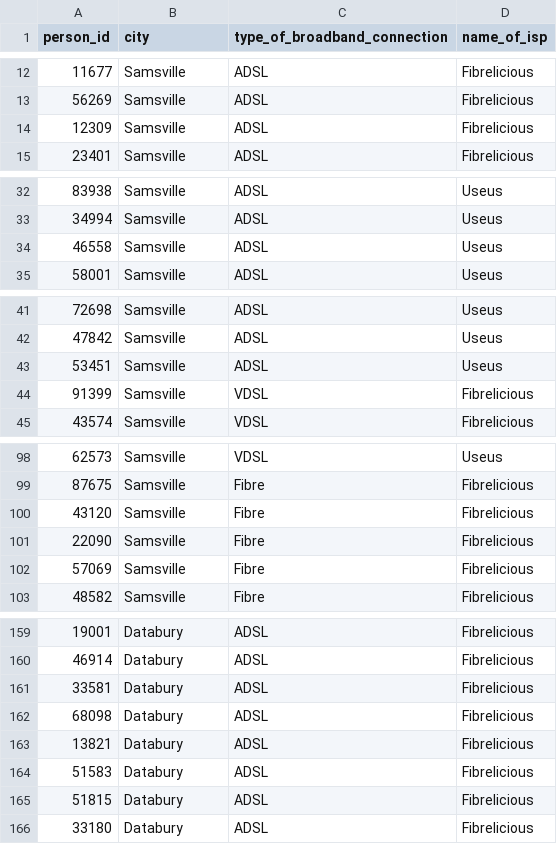
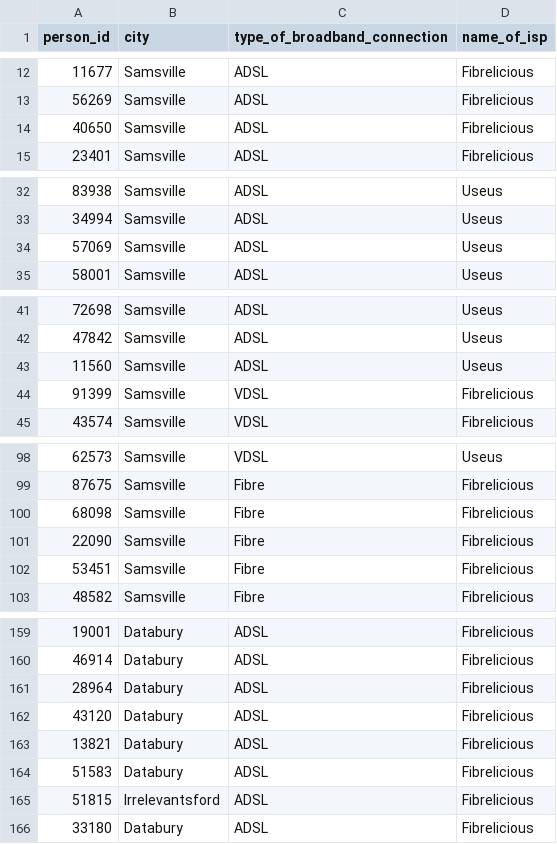
Before and after one commit to tahossain42/data-analyst-test, a CSV file: data/details_for_each_person.csv, drawn as a sheet; only a part is shown, gaps mark what is left out; the diff covers the shown part only.

Commit message:
added some pathologies to the simulated data

```diff
--- a/data/details_for_each_person.csv
+++ b/data/details_for_each_person.csv
@@ -13,3 +13,3 @@ person_id,city,type_of_broadband_connection,name_of_isp
 56269,Samsville,ADSL,Fibrelicious
-12309,Samsville,ADSL,Fibrelicious
+40650,Samsville,ADSL,Fibrelicious
 23401,Samsville,ADSL,Fibrelicious
@@ -33,3 +33,3 @@ person_id,city,type_of_broadband_connection,name_of_isp
 34994,Samsville,ADSL,Useus
-46558,Samsville,ADSL,Useus
+57069,Samsville,ADSL,Useus
 58001,Samsville,ADSL,Useus
@@ -42,3 +42,3 @@ person_id,city,type_of_broadband_connection,name_of_isp
 47842,Samsville,ADSL,Useus
-53451,Samsville,ADSL,Useus
+11560,Samsville,ADSL,Useus
 91399,Samsville,VDSL,Fibrelicious
@@ -99,5 +99,5 @@ person_id,city,type_of_broadband_connection,name_of_isp
 87675,Samsville,Fibre,Fibrelicious
-43120,Samsville,Fibre,Fibrelicious
+68098,Samsville,Fibre,Fibrelicious
 22090,Samsville,Fibre,Fibrelicious
-57069,Samsville,Fibre,Fibrelicious
+53451,Samsville,Fibre,Fibrelicious
 48582,Samsville,Fibre,Fibrelicious
@@ -160,7 +160,7 @@ person_id,city,type_of_broadband_connection,name_of_isp
 46914,Databury,ADSL,Fibrelicious
-33581,Databury,ADSL,Fibrelicious
-68098,Databury,ADSL,Fibrelicious
+28964,Databury,ADSL,Fibrelicious
+43120,Databury,ADSL,Fibrelicious
 13821,Databury,ADSL,Fibrelicious
 51583,Databury,ADSL,Fibrelicious
-51815,Databury,ADSL,Fibrelicious
+51815,Irrelevantsford,ADSL,Fibrelicious
 33180,Databury,ADSL,Fibrelicious
```
Also changed, not shown: 6 edited cells elsewhere in this file, 1 other file.
